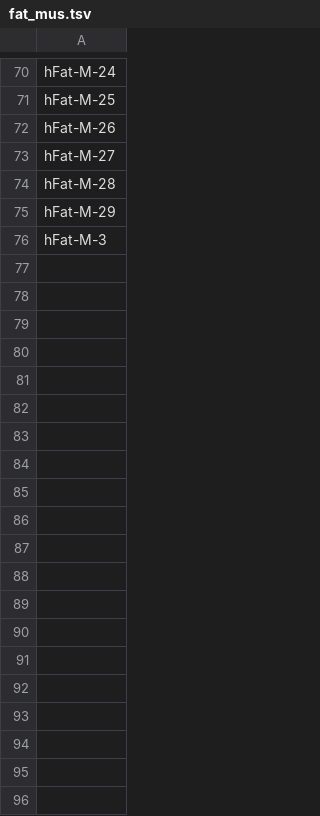
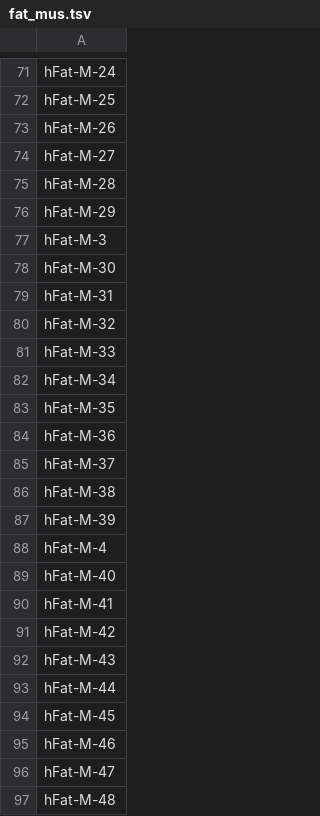
Before and after one commit to zhang477-hub/001.meth, a TSV file: 03.code/config/sample/fat_mus.tsv, drawn as a sheet; only a part is shown, gaps mark what is left out; the diff covers the shown part only.

```diff
--- a/03.code/config/sample/fat_mus.tsv
+++ b/03.code/config/sample/fat_mus.tsv
@@ -76 +77,21 @@ hFat-M-29
 hFat-M-3
+hFat-M-30
+hFat-M-31
+hFat-M-32
+hFat-M-33
+hFat-M-34
+hFat-M-35
+hFat-M-36
+hFat-M-37
+hFat-M-38
+hFat-M-39
+hFat-M-4
+hFat-M-40
+hFat-M-41
+hFat-M-42
+hFat-M-43
+hFat-M-44
+hFat-M-45
+hFat-M-46
+hFat-M-47
+hFat-M-48
```
Also changed, not shown: 87 added rows elsewhere in this file, 10 other files.
